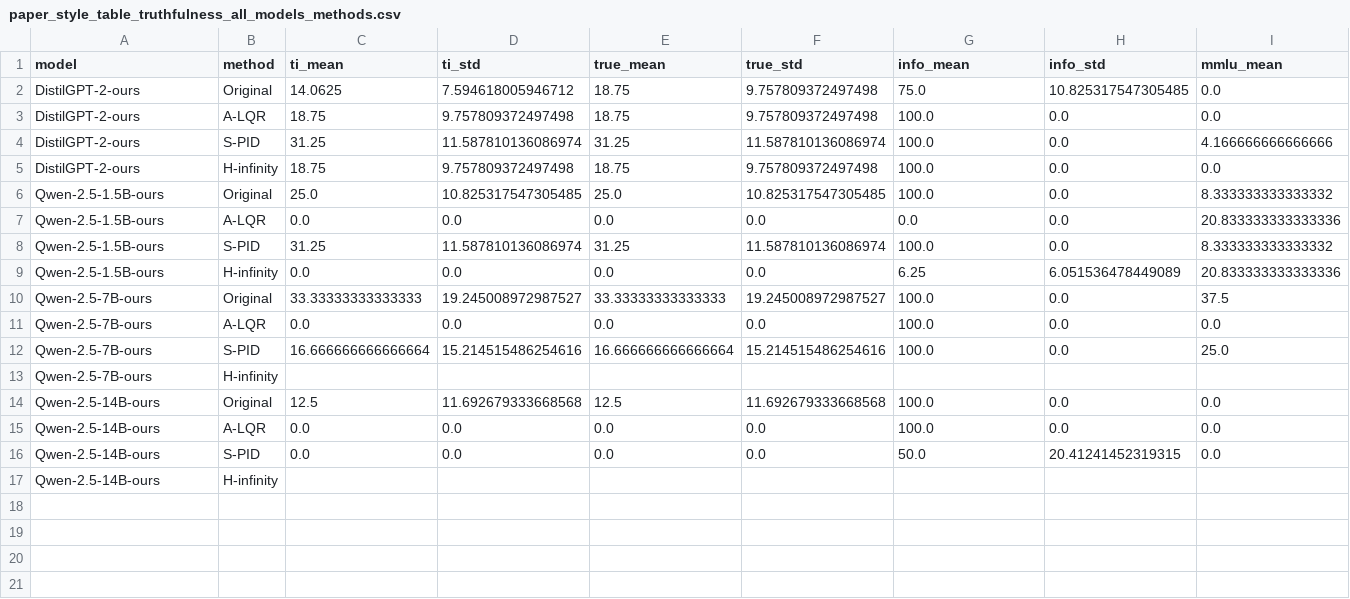
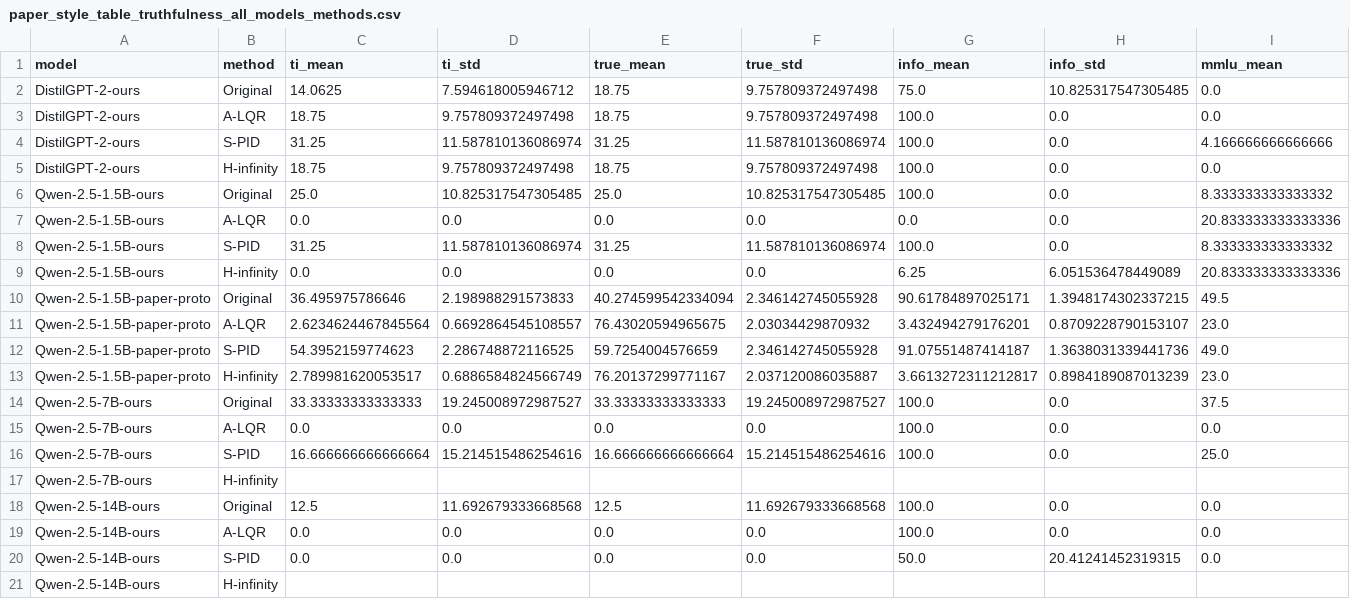
Before and after one commit to rgs2151/controller, a CSV file: AppliedControler/results_reports/paper_style_table_truthfulness_all_models_methods.csv, drawn as a sheet; only a part is shown; rows hold the shown columns only; the diff names each change by its address in the sheet, - before the commit and + after, or states it on an @@ line.

Commit message:
Paper-aligned truthfulness eval for Qwen-2.5-1.5B: closes baseline gap vs A-LQR paper
- New eval_truthfulness_paper_aligned.py replicating the paper's exact protocol:
  base (non-Instruct) model 4-bit NF4, 'Q: ... A:' prompts, 437 TruthfulQA samples,
  max_new_tokens=50/top_p=0.3/rep_penalty=1.2, allenai truth/info judge models
  (fraction of judge 'yes'), MMLU 5-shot (200 questions)
- Original T*I 36.5 +/- 2.2 vs paper's Llama-3.2-1B 40.2 / Qwen-2.5-3B 41.6 (gap closed;
  old heuristic gave 25.0 +/- 10.8); MMLU 49.5% 5-shot (vs 8.3% 0-shot heuristic)
- S-PID improves T*I to 54.4 with no MMLU cost; A-LQR/H-inf over-steer at current gains
- New model column Qwen-2.5-1.5B-paper-proto (run_status=completed_paper_aligned)
  merged into canonical CSV; table PDF + both summary figures + report updated

```diff
--- a/AppliedControler/results_reports/paper_style_table_truthfulness_all_models_methods.csv
+++ b/AppliedControler/results_reports/paper_style_table_truthfulness_all_models_methods.csv
+row 10: Qwen-2.5-1.5B-paper-proto | Original | 36.495975786646 | 2.198988291573833 | 40.274599542334094 | 2.346142745055928 | 90.61784897025171 | 1.3948174302337215 | 49.5
+row 11: Qwen-2.5-1.5B-paper-proto | A-LQR | 2.6234624467845564 | 0.6692864545108557 | 76.43020594965675 | 2.03034429870932 | 3.432494279176201 | 0.8709228790153107 | 23.0
+row 12: Qwen-2.5-1.5B-paper-proto | S-PID | 54.3952159774623 | 2.286748872116525 | 59.7254004576659 | 2.346142745055928 | 91.07551487414187 | 1.3638031339441736 | 49.0
+row 13: Qwen-2.5-1.5B-paper-proto | H-infinity | 2.789981620053517 | 0.6886584824566749 | 76.20137299771167 | 2.037120086035887 | 3.6613272311212817 | 0.8984189087013239 | 23.0
```
Also changed, not shown: 12 other files.
